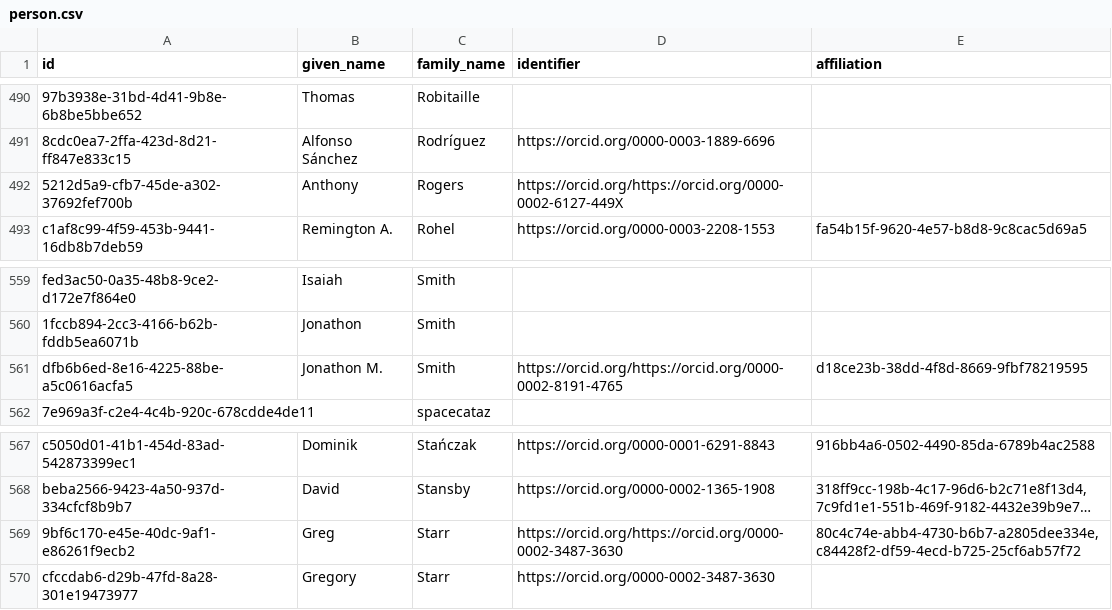
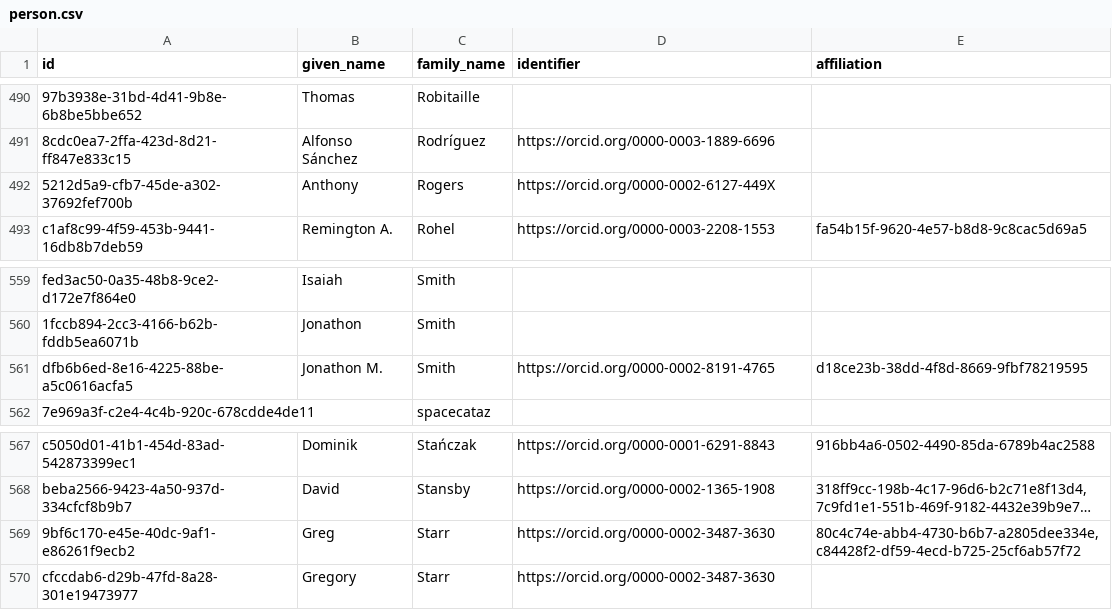
Before and after one commit to Heliophysics-Software-Search-Interface/hssi-website, a CSV file: django/website/config/db/person.csv, drawn as a sheet; only a part is shown, gaps mark what is left out; long unchanged cells end in …; the diff covers the shown part only; the diff names each change by its address in the sheet, - before the commit and + after, or states it on an @@ line.

Commit message:
fix some broken orcid links

```diff
--- a/django/website/config/db/person.csv
+++ b/django/website/config/db/person.csv
-D492 (identifier): https://orcid.org/https://orcid.org/0000-0002-6127-449X
+D492 (identifier): https://orcid.org/0000-0002-6127-449X
-D561 (identifier): https://orcid.org/https://orcid.org/0000-0002-8191-4765
+D561 (identifier): https://orcid.org/0000-0002-8191-4765
-D569 (identifier): https://orcid.org/https://orcid.org/0000-0002-3487-3630
+D569 (identifier): https://orcid.org/0000-0002-3487-3630
```
Also changed, not shown: 5 edited cells elsewhere in this file.
